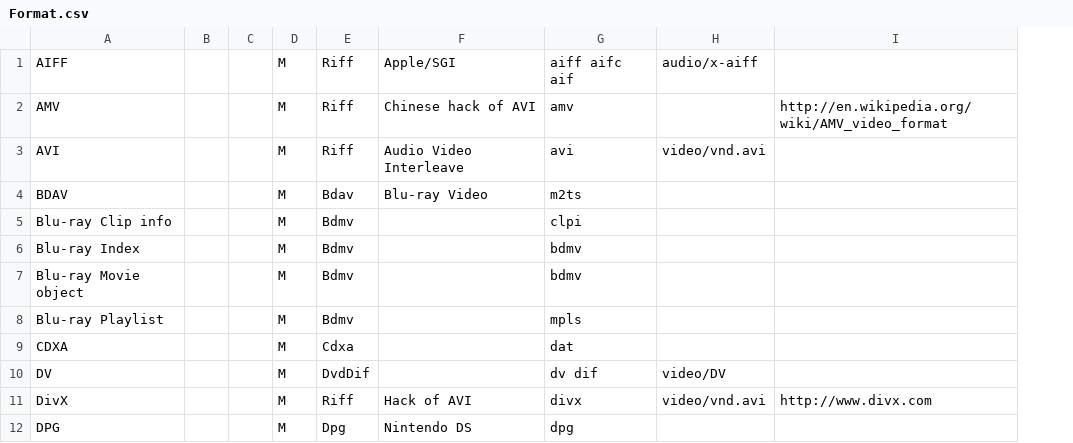
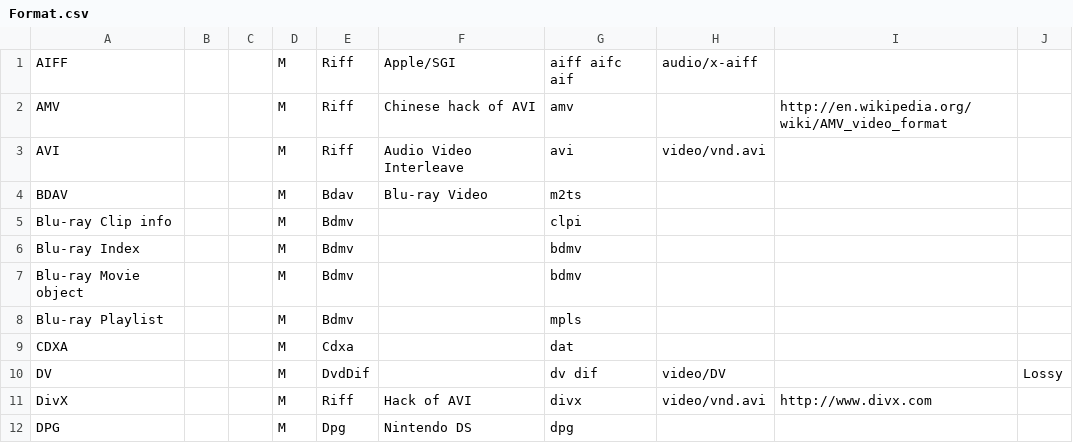
Before and after one commit to mediatest/mediatestLib, a CSV file: Source/Ressource/Text/DataBase/Format.csv, drawn as a sheet; only a part is shown; the diff names each change by its address in the sheet, - before the commit and + after, or states it on an @@ line.

Commit message:
+ Compression mode (Lossy / Lossless) information
git-svn-id: svn://svn.code.sf.net/p/mediainfo/code/MediaInfoLib/trunk@3415 45c5ae6f-87cc-4fd0-92ee-e4f023fd80da

```diff
--- a/Source/Ressource/Text/DataBase/Format.csv
+++ b/Source/Ressource/Text/DataBase/Format.csv
+column J, row 10: Lossy
```
Also changed, not shown: Source/Ressource/Text/Language/DefaultLanguage.csv, Source/Ressource/Text/Stream/Audio.csv, 14 other files.
